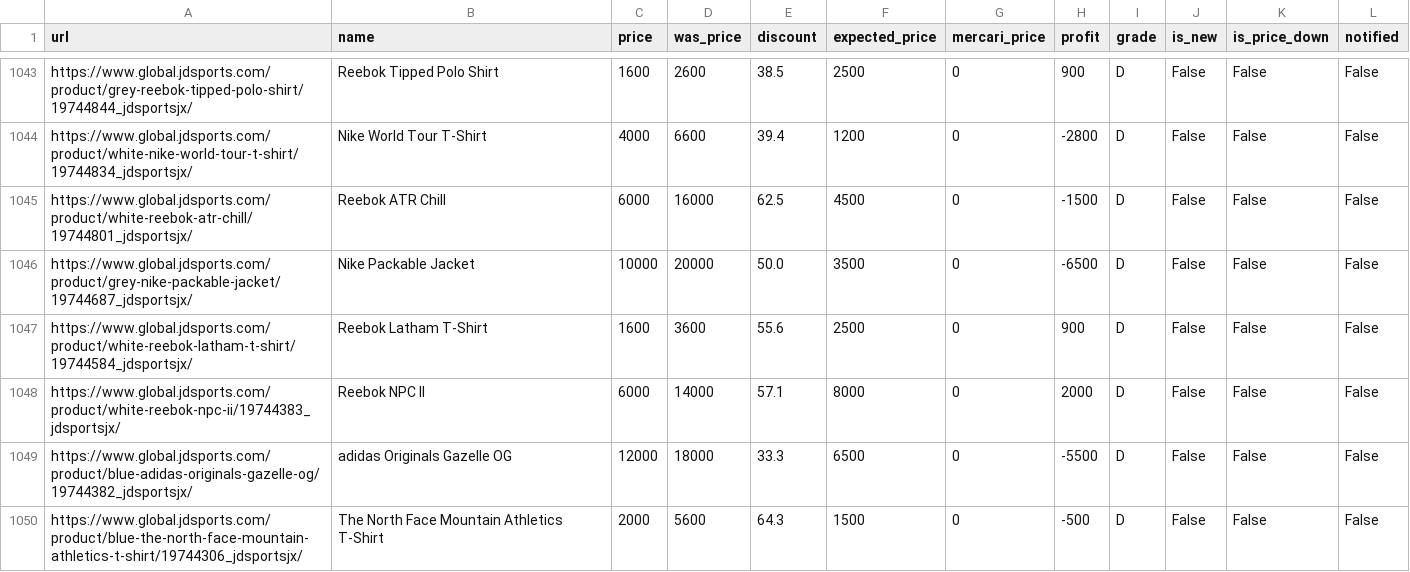
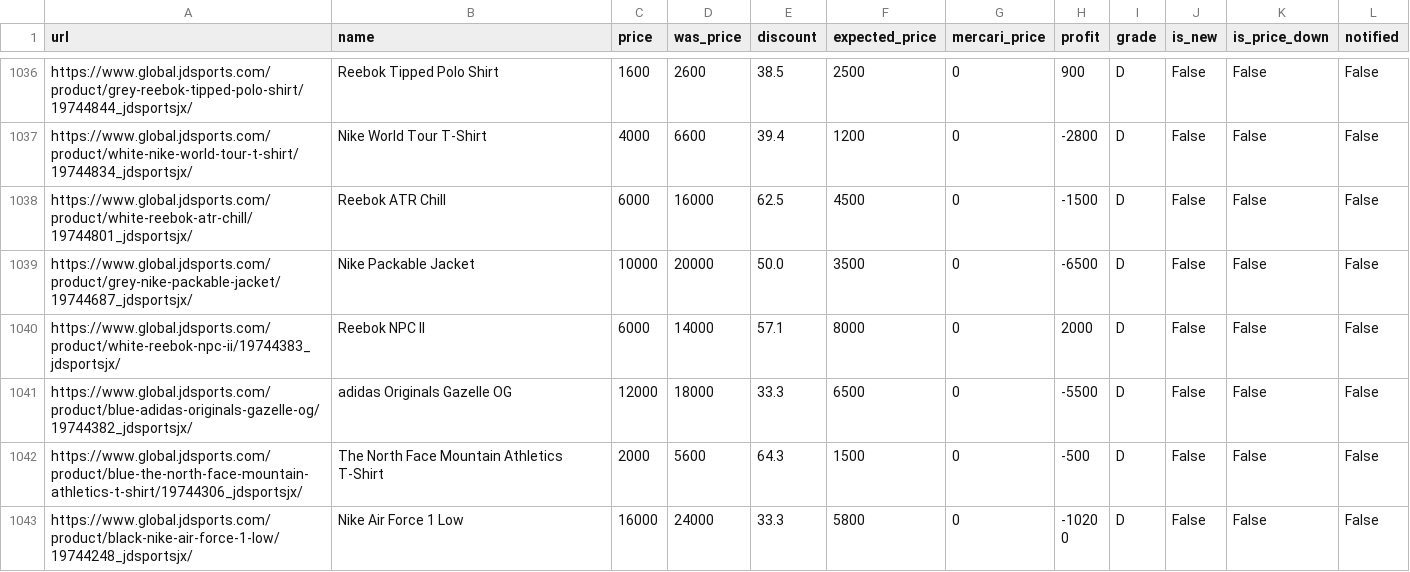
Before and after one commit to stonesidebear/jd-monitor, a CSV file: data/csv/products.csv, drawn as a sheet; only a part is shown, gaps mark what is left out; the shorter side is filled out with more unchanged rows; the diff covers the shown part only.

```diff
--- a/data/csv/products.csv
+++ b/data/csv/products.csv
@@ -1046,3 +1039,2 @@ https://www.global.jdsports.com/product/white-reebok-atr-chill/19744801_jdsports
 https://www.global.jdsports.com/product/grey-nike-packable-jacket/19744687_jdsportsjx/,Nike Packable Jacket,10000,20000,50.0,3500,0,-6500,D,False,False,False
-https://www.global.jdsports.com/product/white-reebok-latham-t-shirt/19744584_jdsportsjx/,Reebok Latham T-Shirt,1600,3600,55.6,2500,0,900,D,False,False,False
 https://www.global.jdsports.com/product/white-reebok-npc-ii/19744383_jdsportsjx/,Reebok NPC II,6000,14000,57.1,8000,0,2000,D,False,False,False
```
Also changed, not shown: 12 removed rows, 13 moved rows and 3 edited cells elsewhere in this file, 1 other file.
